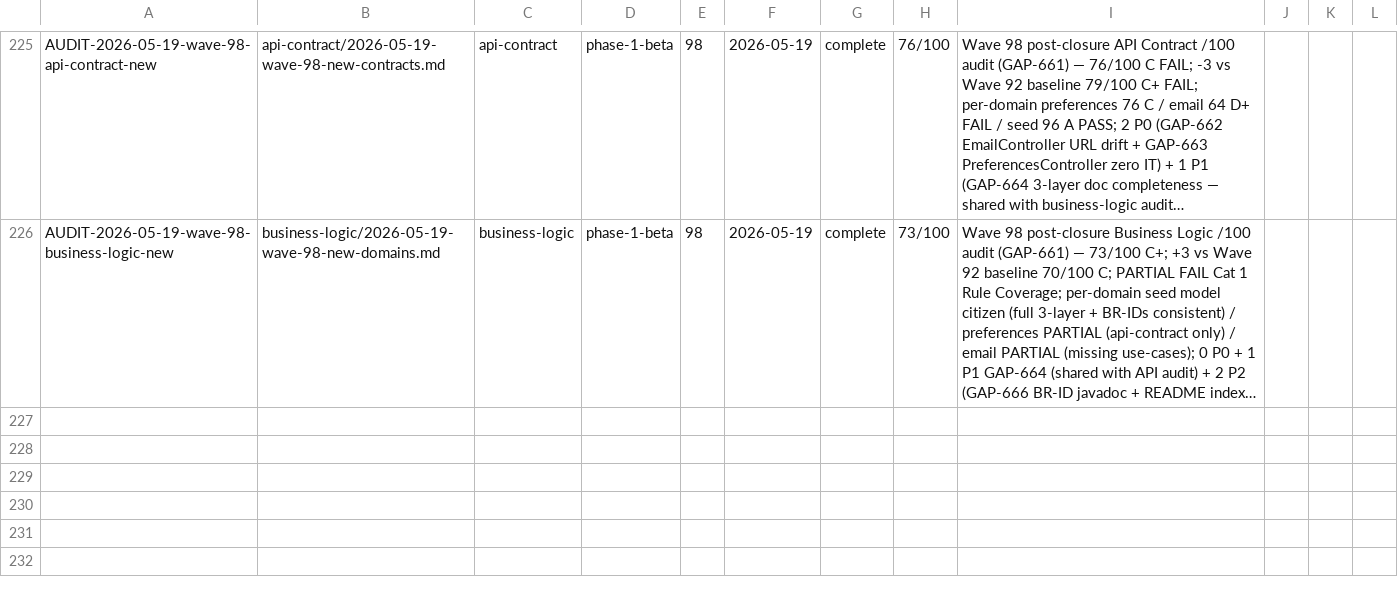
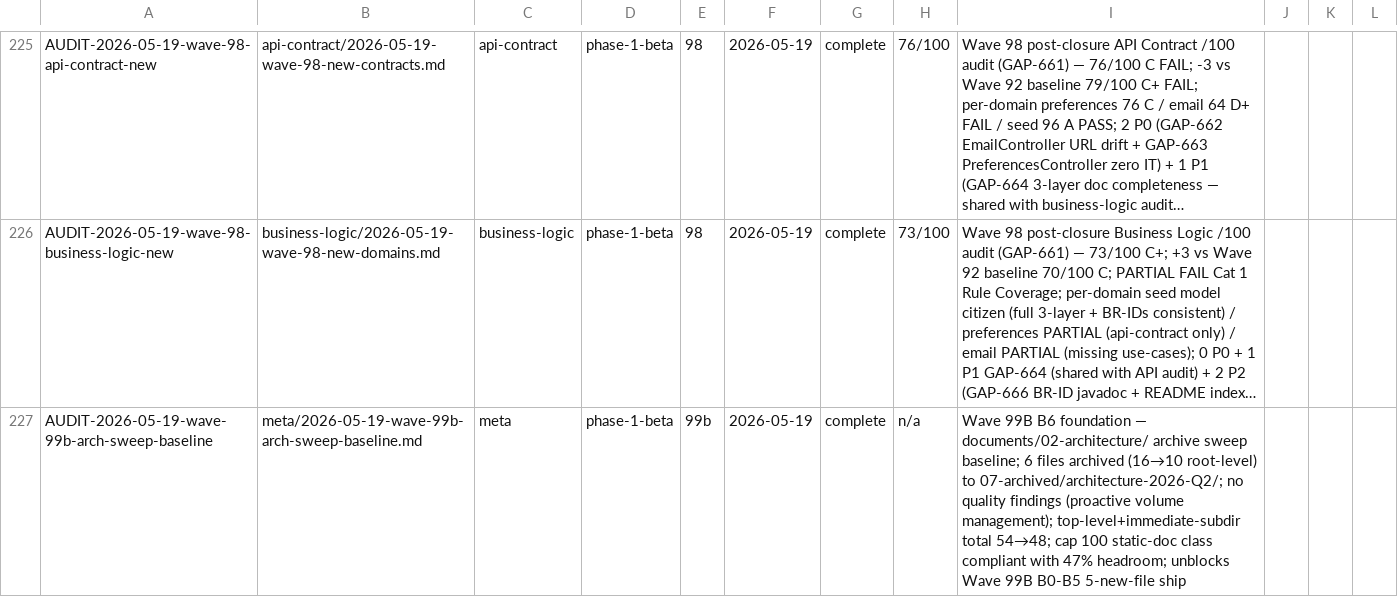
Before and after one commit to VictorAurelius/2026-Kite-Class-Platform, a CSV file: documents/04-quality/audits/audits-index.csv, drawn as a sheet; only a part is shown, gaps mark what is left out; long unchanged cells end in …; the diff names each change by its address in the sheet, - before the commit and + after, or states it on an @@ line.

Commit message:
docs(wave-99b-b6): GAP-668 — architecture docs archive sweep (16→10 root-level) (#1565)
Wave 99B Bucket B6 foundation — archive sweep documents/02-architecture/ to satisfy
docs-folder-volume-budget.md cap (static doc class) BEFORE B0-B5 buckets ship 5 new files.

Archive sweep:
- 6 files moved to documents/07-archived/architecture-2026-Q2/ via git mv (preserves history):
  * living-docs-audit-2026-04.md (snapshot per README archive policy)
  * ai-branding-v2-redesign.md (SHIPPED Waves 2-4, superseded by Wave 96 PR2 reports)
  * ai-branding-design-patterns.md (DRAFT, patterns now in design-patterns.md rule)
  * backup-strategy.md (sparse, content in operations runbooks + Wave 84 observability)
  * docker-platform-architecture.md (superseded by Wave 96 PR2 kitehub/kiteclass architecture)
  * email-lifecycle.md (architecture scope superseded by email-architecture.md Wave 96 PR2)

Results:
- Root-level *.md: 16 → 10 (-6, exceeds ≥6 minimum per plan §3 B6 acceptance)
- Top-level + immediate-subdirs: 54 → 48 (Wave 96 PR2 supersession event)
- Forward projection post-Wave-99B (B0-B5 add 5 new): root 15 / total 53 (compliant)
- documents/07-archived/architecture-2026-Q2/README.md created per docs-folder-structure.md §2
- documents/02-architecture/README.md Directory Map + Key Documents synced (Wave 96 PR2 pivot)

Closes GAP-668 (DONE, single-PR full closure pattern per gap-done-discipline.md §2):
- documents/04-quality/gaps/phase-1-beta/closed/GAP-668-wave-99b-arch-volume-cap-compliance.md
- gap-status.csv row added (DONE 100%)
- documents/04-quality/audits/meta/2026-05-19-wave-99b-arch-sweep-baseline.md shipped
- audits-index.csv row added

Sister buckets unblocked per Wave 99B plan §6 coordinator merge order:
B0 (Last-Reviewed backfill) → B1+B2+B3+B4 parallel → B5 (README rewrite last).

Co-authored-by: VictorAurelius <vannkite@outlook.com>

```diff
--- a/documents/04-quality/audits/audits-index.csv
+++ b/documents/04-quality/audits/audits-index.csv
+row 227: AUDIT-2026-05-19-wave-99b-arch-sweep-baseline | meta/2026-05-19-wave-99b-arch-sweep-baseline.md | meta | phase-1-beta | 99b | 2026-05-19 | complete | n/a | Wave 99B B6 foundation — documents/02-architecture/ archive sweep baseline; 6 files archived (16→10 root-level) to 07-archived/architecture-2026-Q2/; no quality findings (proactive volume management); top-level+immediate-subdir total 54→48; cap 100 static-doc class compliant with 47% headroom; unblocks Wave 99B B0-B5 5-new-file ship
```
Also changed, not shown: documents/04-quality/gaps/gap-status.csv, 10 other files.
